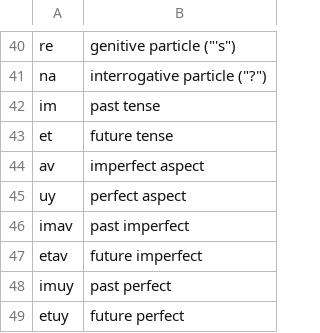
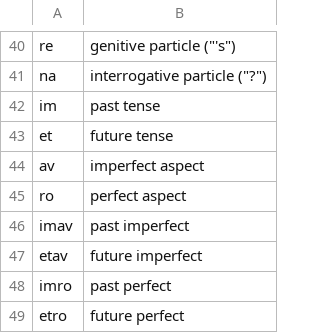
Before and after one commit to rngesus-wept/puflantu, a TSV file: root_closed.tsv, drawn as a sheet; only a part is shown, gaps mark what is left out.

```diff
--- a/root_closed.tsv
+++ b/root_closed.tsv
@@ -44,6 +44,6 @@ et	future tense
 av	imperfect aspect
-uy	perfect aspect
+ro	perfect aspect
 imav	past imperfect
 etav	future imperfect
-imuy	past perfect
-etuy	future perfect
+imro	past perfect
+etro	future perfect
```
Also changed, not shown: 1 other file.
